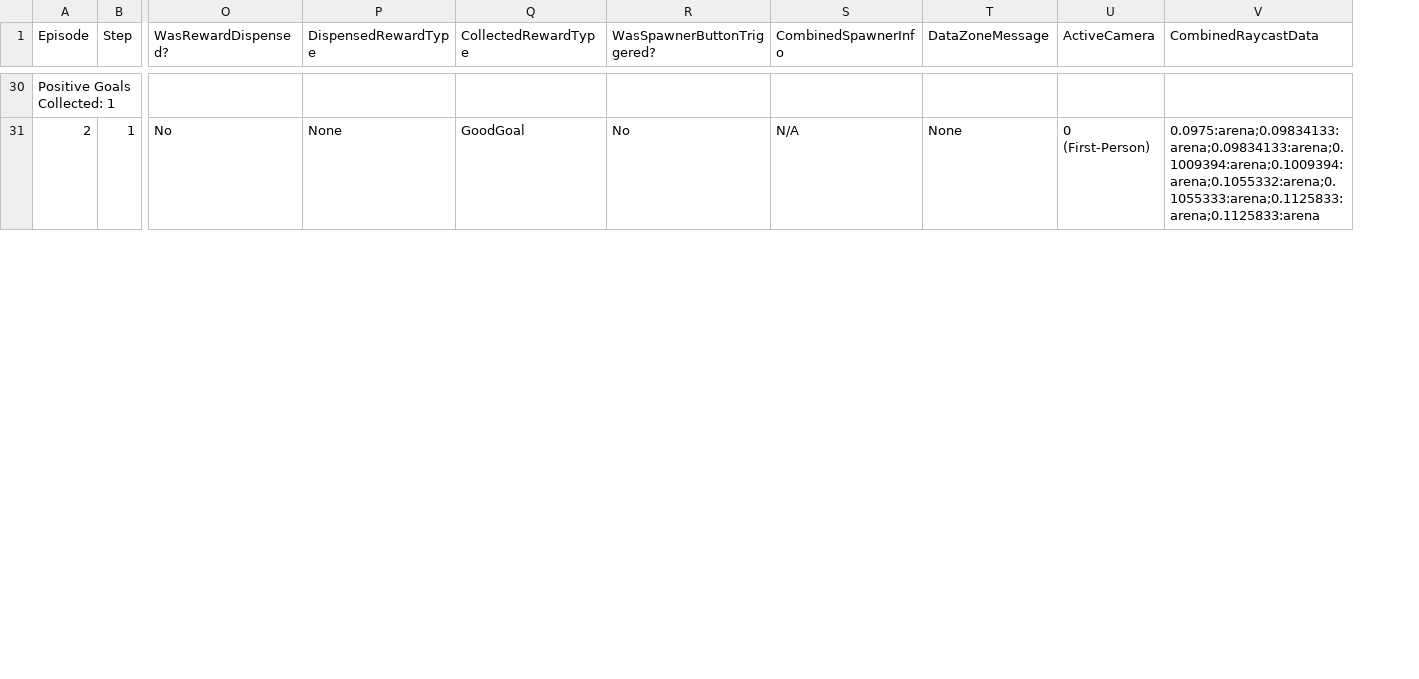
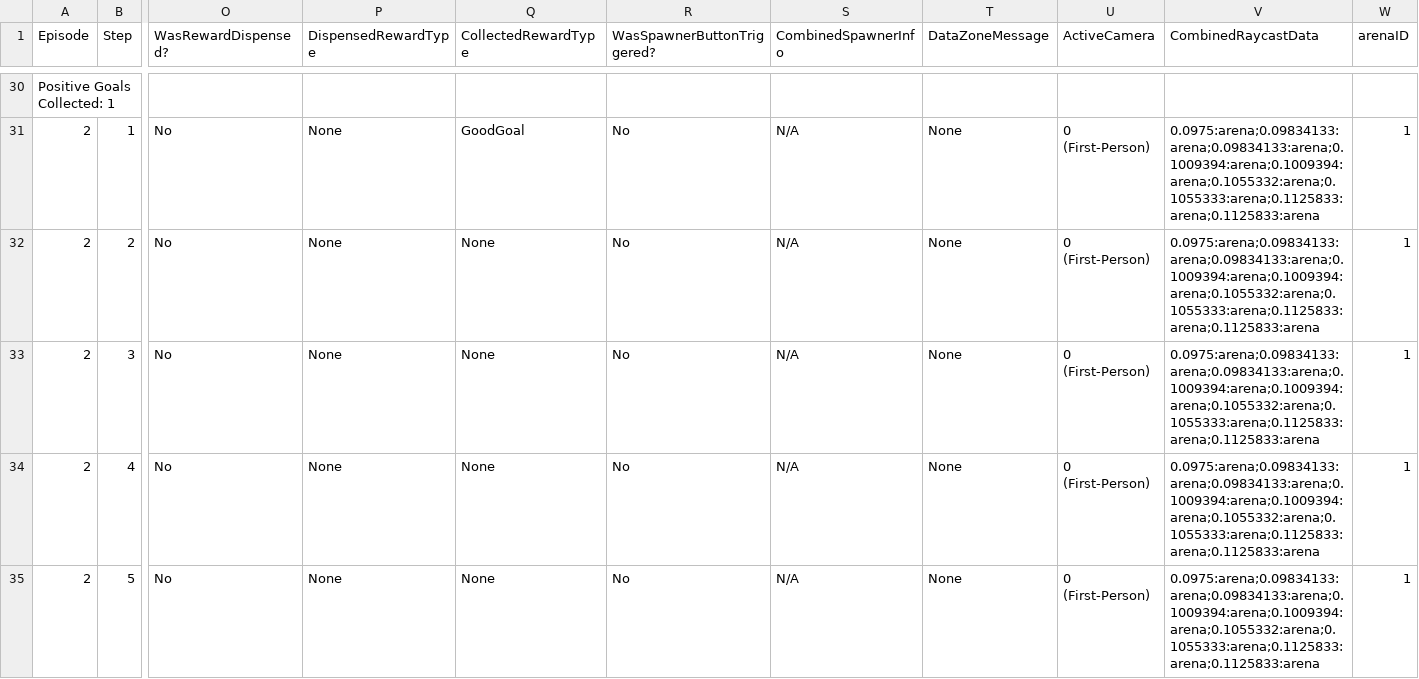
Before and after one commit to Kinds-of-Intelligence-CFI/animal-ai-e2e, a CSV file: data/csv_tests/Template_observations.csv, drawn as a sheet; only a part is shown, gaps mark what is left out; rows hold the shown columns only; the diff covers the shown part only; the diff names each change by its address in the sheet, - before the commit and + after, or states it on an @@ line.

Commit message:
Update CSV tests for new column in the CSV files

```diff
--- a/data/csv_tests/Template_observations.csv
+++ b/data/csv_tests/Template_observations.csv
+column W (arenaID), row 31: 1
+row 32: 2 | 2 | No | None | None | No | N/A | None | 0 (First-Person) | 0.0975:arena;0.09834133:arena;0.09834133:arena;0.1009394:arena;0.1009394:arena;0.1055332:arena;0.1055333:arena;0.1125833:arena;0.1125833:arena | 1
+row 33: 2 | 3 | No | None | None | No | N/A | None | 0 (First-Person) | 0.0975:arena;0.09834133:arena;0.09834133:arena;0.1009394:arena;0.1009394:arena;0.1055332:arena;0.1055333:arena;0.1125833:arena;0.1125833:arena | 1
+row 34: 2 | 4 | No | None | None | No | N/A | None | 0 (First-Person) | 0.0975:arena;0.09834133:arena;0.09834133:arena;0.1009394:arena;0.1009394:arena;0.1055332:arena;0.1055333:arena;0.1125833:arena;0.1125833:arena | 1
+row 35: 2 | 5 | No | None | None | No | N/A | None | 0 (First-Person) | 0.0975:arena;0.09834133:arena;0.09834133:arena;0.1009394:arena;0.1009394:arena;0.1055332:arena;0.1055333:arena;0.1125833:arena;0.1125833:arena | 1
```
Also changed, not shown: 3 added rows elsewhere in this file, data/csv_tests/Template_datazones.csv, data/csv_tests/Template_overlappingDatazonesShouldCombineMessages_1.csv, 3 other files.
